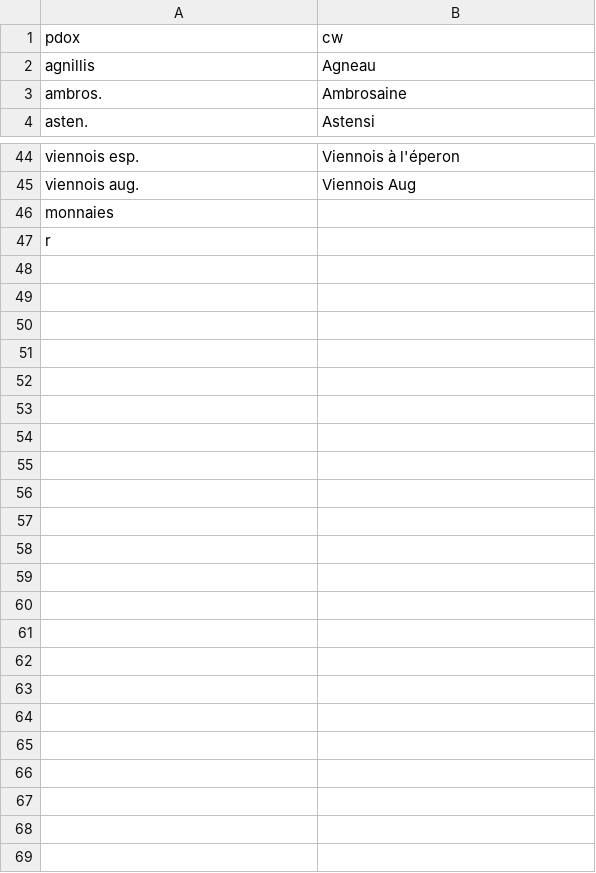
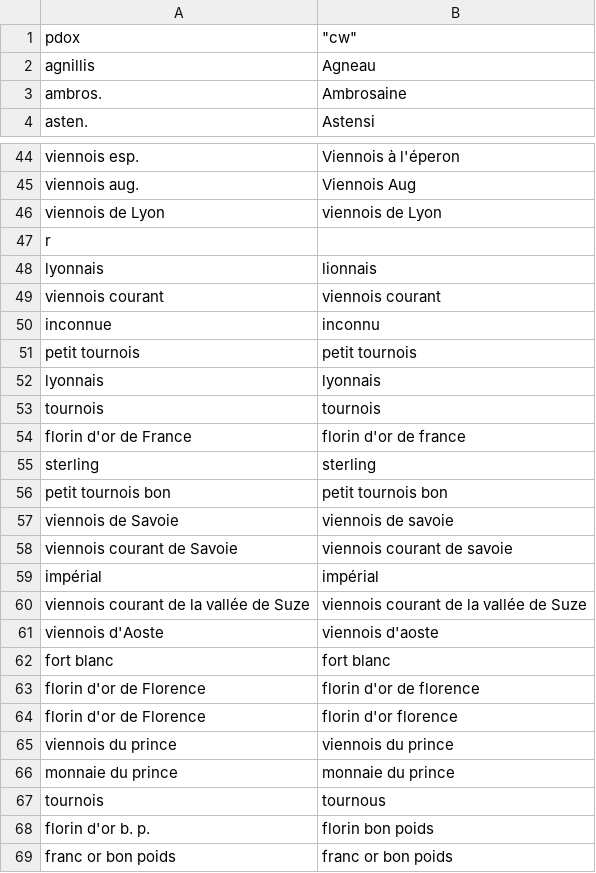
Before and after one commit to gurneyalex/myosotis, a CSV file: recup/pdox/monnaies.csv, drawn as a sheet; only a part is shown, gaps mark what is left out.

Commit message:
end of import of pdox data
* fixed data files to allow correct processing
* create missing Monnaie
* error handling

```diff
--- a/recup/pdox/monnaies.csv
+++ b/recup/pdox/monnaies.csv
@@ -1,2 +1,2 @@
-"pdox", "cw"
+"pdox"," ""cw"""
 "agnillis","Agneau"
@@ -45,3 +45,25 @@
 "viennois aug.","Viennois Aug"
-"monnaies",
+"viennois de Lyon","viennois de Lyon"
 "r",
+"lyonnais","lionnais"
+"viennois courant","viennois courant"
+"inconnue","inconnu"
+"petit tournois","petit tournois"
+"lyonnais","lyonnais"
+"tournois","tournois"
+"florin d'or de France","florin d'or de france"
+"sterling","sterling"
+"petit tournois bon","petit tournois bon"
+"viennois de Savoie","viennois de savoie"
+"viennois courant de Savoie","viennois courant de savoie"
+"impérial","impérial"
+"viennois courant de la vallée de Suze","viennois courant de la vallée de Suze"
+"viennois d'Aoste","viennois d'aoste"
+"fort blanc","fort blanc"
+"florin d'or de Florence","florin d'or de florence"
+"florin d'or de Florence","florin d'or florence"
+"viennois du prince","viennois du prince"
+"monnaie du prince","monnaie du prince"
+"tournois","tournous"
+"florin d'or b. p.","florin bon poids"
+"franc or bon poids","franc or bon poids"
```
Also changed, not shown: 3 other files.
